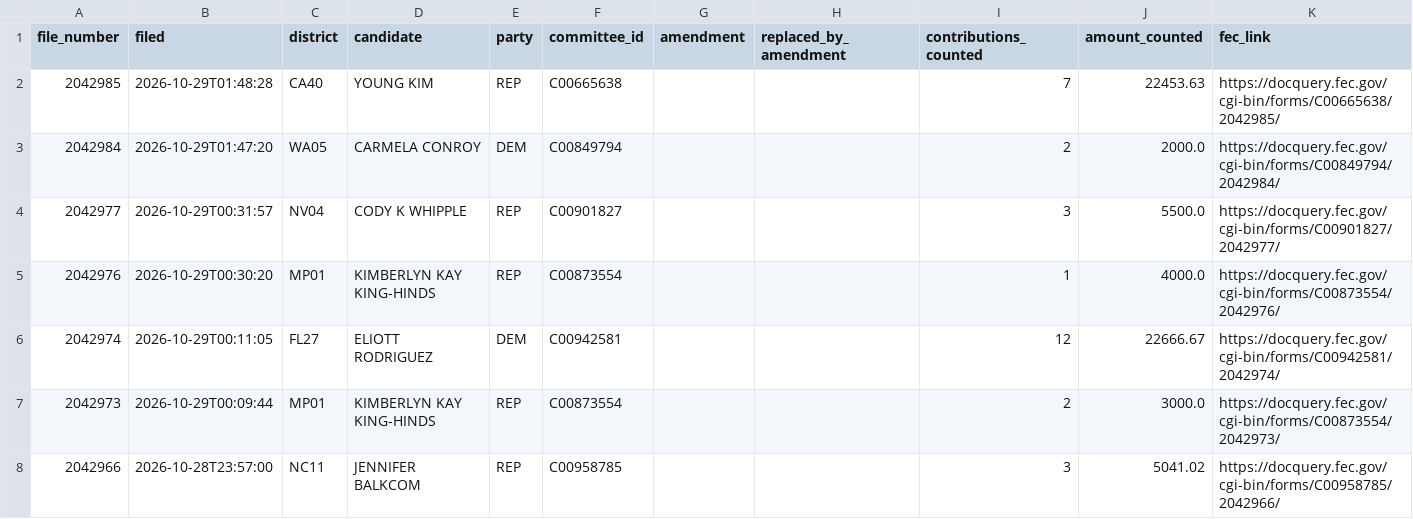
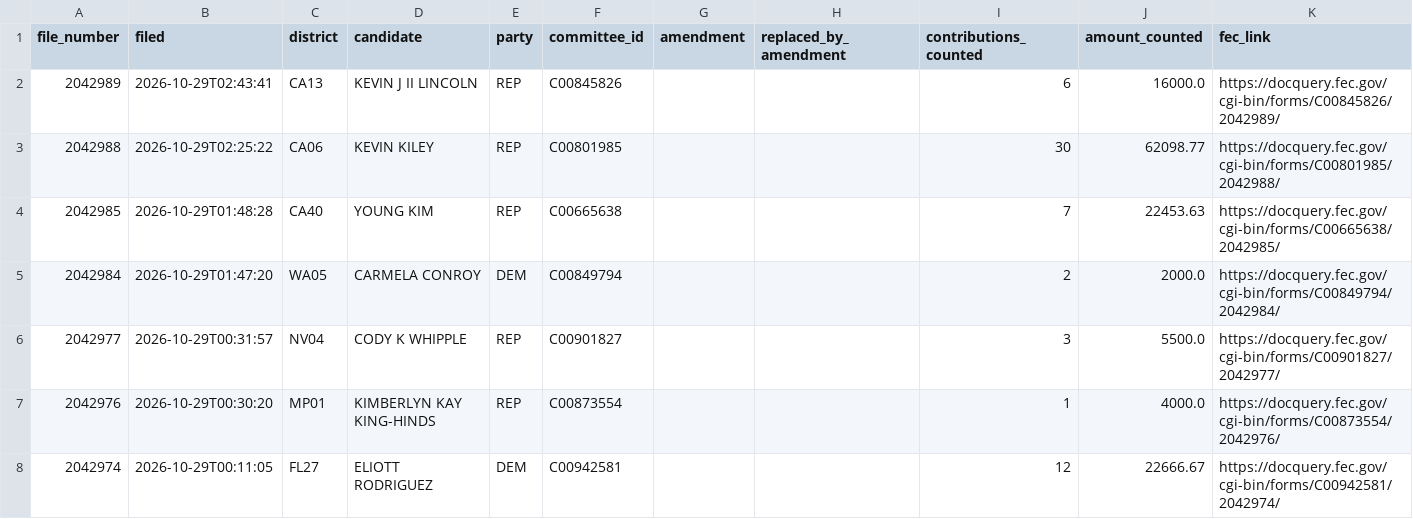
Before and after one commit to ntkutner/house-ie-tracker, a CSV file: docs/late_notices.csv, drawn as a sheet; only a part is shown; the shorter side is filled out with more unchanged rows; the diff names each change by its address in the sheet, - before the commit and + after, or states it on an @@ line.

Commit message:
IE data update 2026-10-29 07:28 UTC

```diff
--- a/docs/late_notices.csv
+++ b/docs/late_notices.csv
+row 2: 2042989 | 2026-10-29T02:43:41 | CA13 | KEVIN J II LINCOLN | REP | C00845826 |  |  | 6 | 16000.0 | https://docquery.fec.gov/cgi-bin/forms/C00845826/2042989/
+row 3: 2042988 | 2026-10-29T02:25:22 | CA06 | KEVIN KILEY | REP | C00801985 |  |  | 30 | 62098.77 | https://docquery.fec.gov/cgi-bin/forms/C00801985/2042988/
```
Also changed, not shown: 7 other files.
